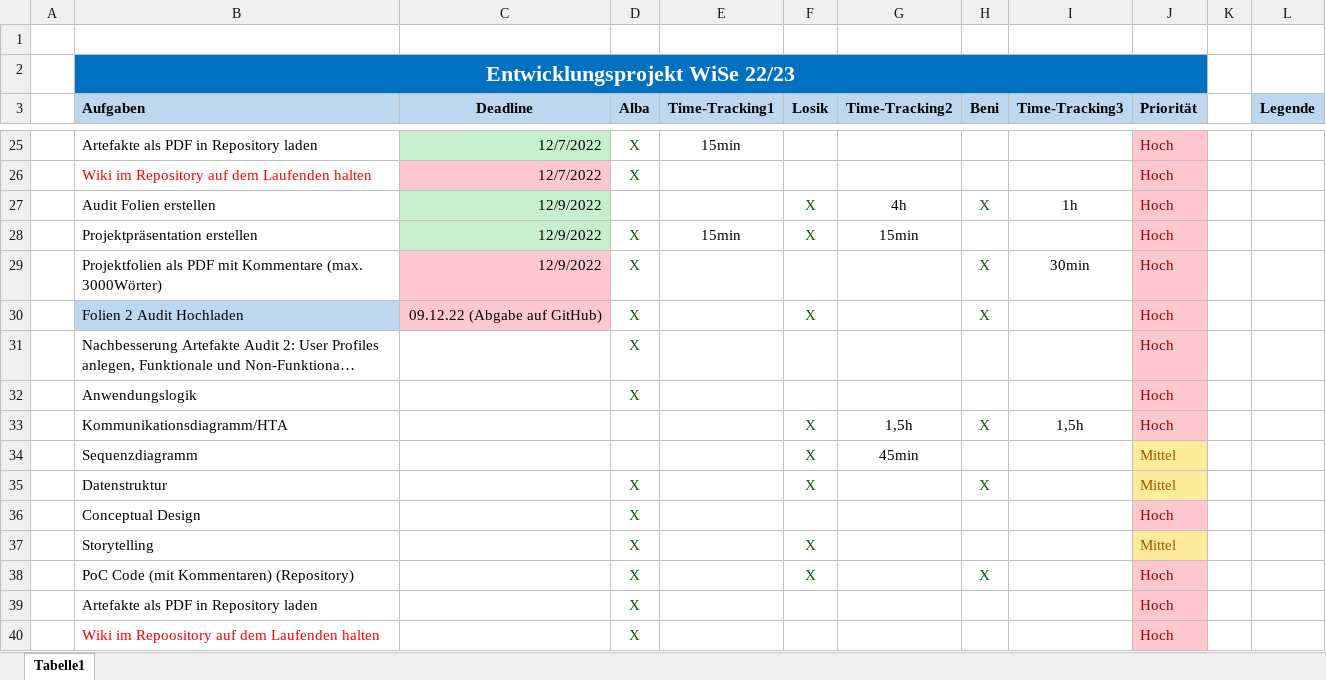
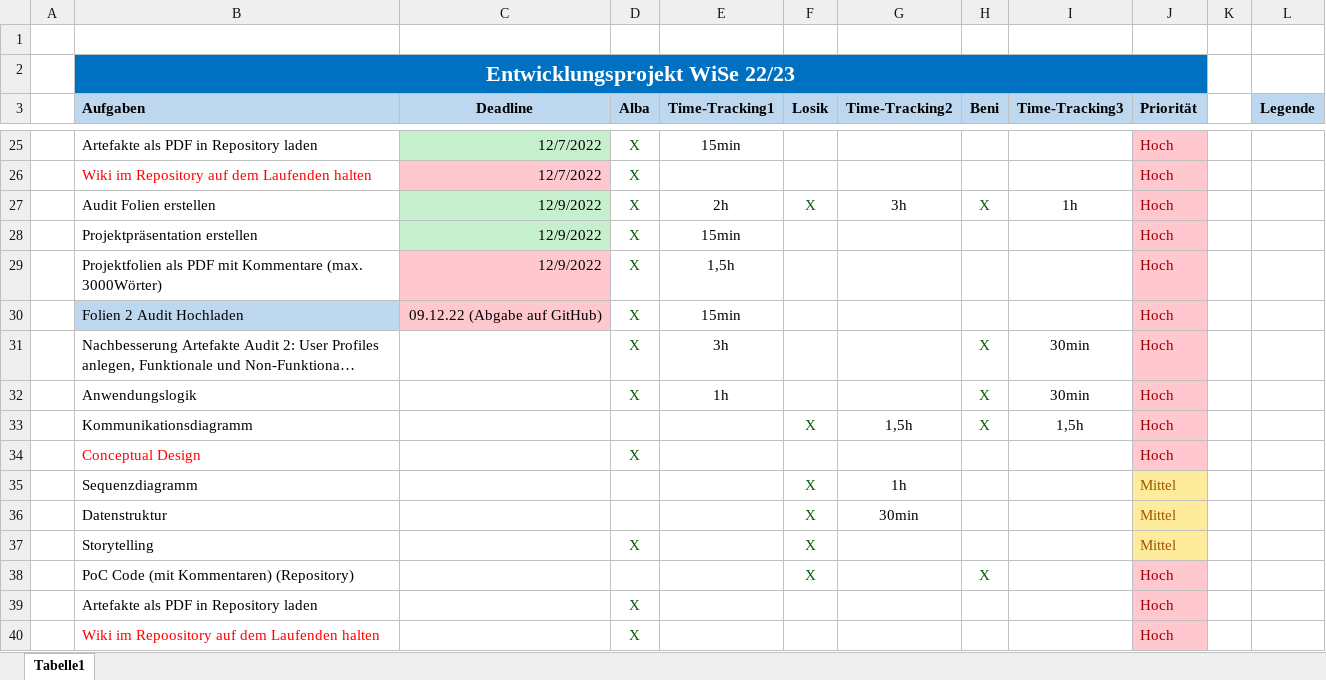
Before and after one commit to lamirkha/EPWS2223_Osaj_Sabetnia_Amir_Khanian, an Excel workbook: Artefakte/WS2223_Osaj_Sabetnia_AmirKhanian_Projektplan.xlsx, sheet Tabelle1, drawn as a sheet; only a part is shown, gaps mark what is left out; long unchanged cells end in …; values as stored, in another font and other column widths than the file's, no borders; table styles not drawn; removed rows and columns are numbered as before the commit, all else as after; the diff covers the shown part only; the diff names each change by its address in the sheet, - before the commit and + after, or states it on an @@ line.

```diff
--- a/Artefakte/WS2223_Osaj_Sabetnia_AmirKhanian_Projektplan.xlsx (sheet Tabelle1)
+++ b/Artefakte/WS2223_Osaj_Sabetnia_AmirKhanian_Projektplan.xlsx (sheet Tabelle1)
-D27 (Alba): (empty)
+D27 (Alba): X
-E27 (Time-Tracking1): (empty)
+E27 (Time-Tracking1): 2h
-G27 (Time-Tracking2): 4h
+G27 (Time-Tracking2): 3h
-F28 (Losik): X
+F28 (Losik): (empty)
-G28 (Time-Tracking2): 15min
+G28 (Time-Tracking2): (empty)
-E29 (Time-Tracking1): (empty)
+E29 (Time-Tracking1): 1,5h
-H29:H30 (Beni): X
+H29:H30 (Beni): (empty)
-I29 (Time-Tracking3): 30min
+I29 (Time-Tracking3): (empty)
-E30 (Time-Tracking1): (empty)
+E30 (Time-Tracking1): 15min
-F30 (Losik): X
+F30 (Losik): (empty)
-E31 (Time-Tracking1): (empty)
+E31 (Time-Tracking1): 3h
-H31:H32 (Beni): (empty)
+H31:H32 (Beni): X
-I31:I32 (Time-Tracking3): (empty)
+I31:I32 (Time-Tracking3): 30min
-E32 (Time-Tracking1): (empty)
+E32 (Time-Tracking1): 1h
-B33 (Aufgaben): Kommunikationsdiagramm/HTA
+B33 (Aufgaben): Kommunikationsdiagramm
-row 34:  | Sequenzdiagramm |  |  |  | X | 45min |  |  | Mittel
-row 35:  | Datenstruktur |  | X |  | X |  | X |  | Mittel
-B34 text colour: black
+B34 text colour: #FF0000
+row 35:  | Sequenzdiagramm |  |  |  | X | 1h |  |  | Mittel
+row 36:  | Datenstruktur |  |  |  | X | 30min |  |  | Mittel
-D38 (Alba): X
+D38 (Alba): (empty)
```
Also changed, not shown: 7 added rows, 4 removed rows, 7 edited cells and cell formats elsewhere in this sheet, 5 other files.
